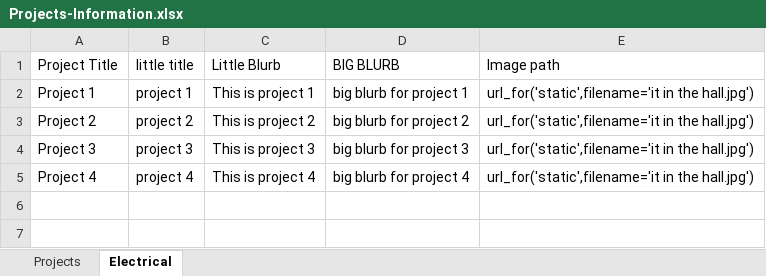
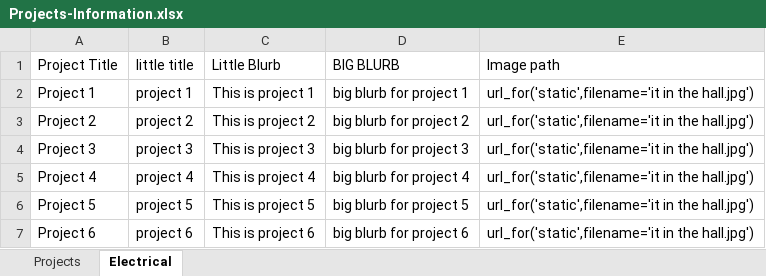
Before and after one commit to ugrt/ugrt.github.io, an Excel workbook: docs/Projects-Information.xlsx, sheet Electrical, drawn as a sheet; values as stored, in another font and other column widths than the file's, no borders; the diff names each change by its address in the sheet, - before the commit and + after, or states it on an @@ line.

Commit message:
Updated the files to be more concise and have better names that reflected what they were actually for. I also update the URLs across the site to use the word subteams instead of projects. This is bc we are now having subteam pgs and containing the individual projects in each subteam pg.

```diff
--- a/docs/Projects-Information.xlsx (sheet Electrical)
+++ b/docs/Projects-Information.xlsx (sheet Electrical)
+row 6: Project 5 | project 5 | This is project 5 | big blurb for project 5 | url_for('static',filename='it in the hall.jpg')
+row 7: Project 6 | project 6 | This is project 6 | big blurb for project 6 | url_for('static',filename='it in the hall.jpg')
```
Also changed, not shown: sheet Projects, 8 other files.
